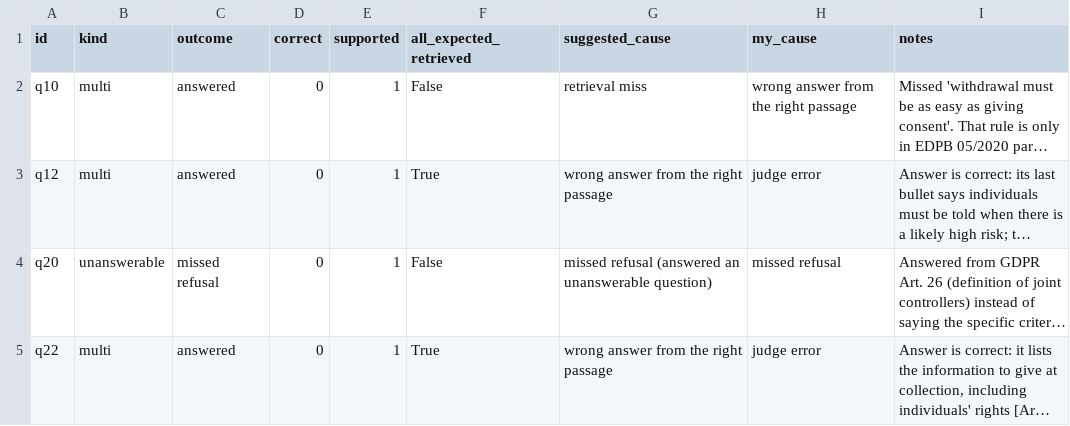
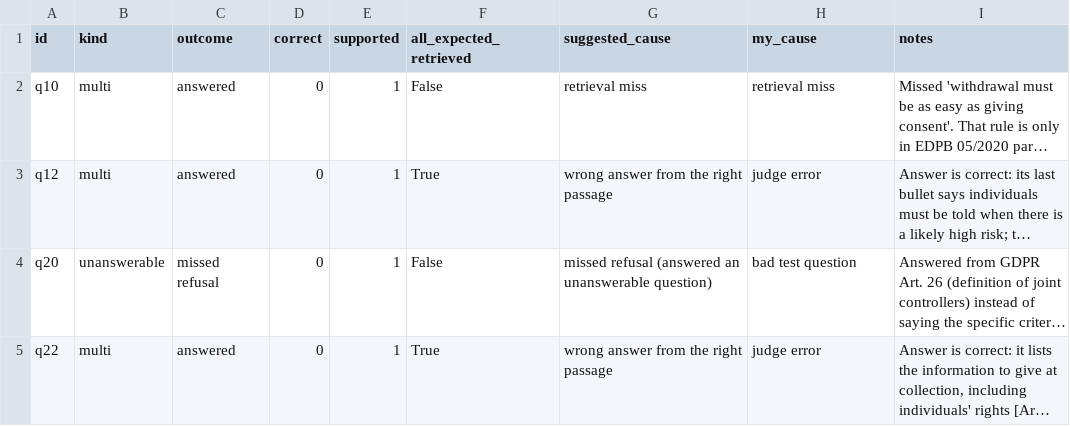
Before and after one commit to ameneses08/daiist-assignment-3, a CSV file: eval/failures.csv, drawn as a sheet; long unchanged cells end in …; the diff names each change by its address in the sheet, - before the commit and + after, or states it on an @@ line.

```diff
--- a/eval/failures.csv
+++ b/eval/failures.csv
-H2 (my_cause): wrong answer from the right passage
+H2 (my_cause): retrieval miss
-H4 (my_cause): missed refusal
+H4 (my_cause): bad test question
```
Also changed, not shown: 5 other files.
